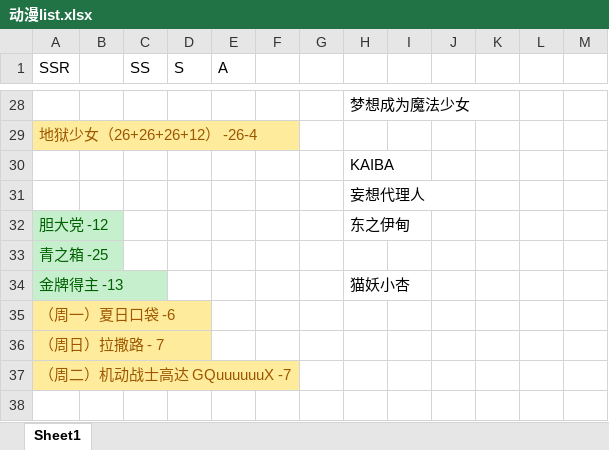
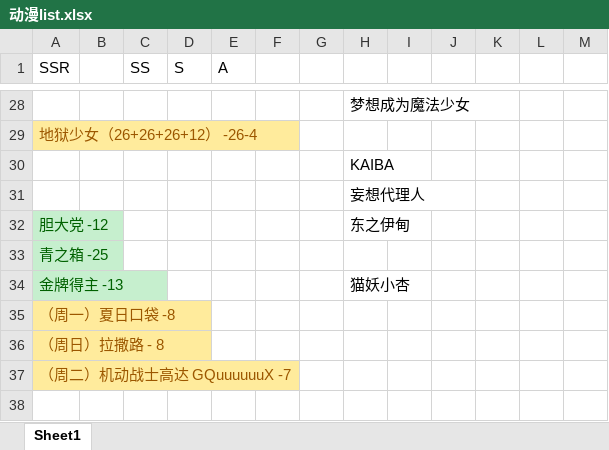
Before and after one commit to hehepig166/daily-list, an Excel workbook: 动漫list.xlsx, sheet Sheet1, drawn as a sheet; only a part is shown, gaps mark what is left out; values as stored, in another font and other column widths than the file's, no borders; the diff names each change by its address in the sheet, - before the commit and + after, or states it on an @@ line.

Commit message:
2025-05-27 拉撒路 夏日口袋

```diff
--- a/动漫list.xlsx (sheet Sheet1)
+++ b/动漫list.xlsx (sheet Sheet1)
-A35 (SSR): （周一）夏日口袋 -6
+A35 (SSR): （周一）夏日口袋 -8
-A36 (SSR): （周日）拉撒路 - 7
+A36 (SSR): （周日）拉撒路 - 8
```
